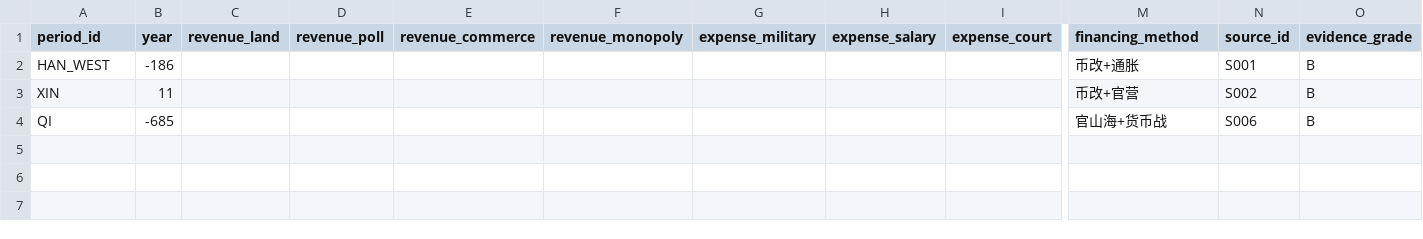
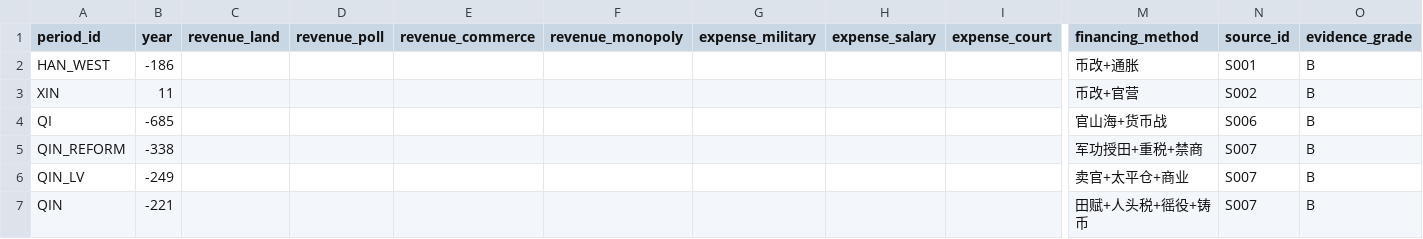
Before and after one commit to Justinjchen-Cornell/Ledger-of-Empires, a CSV file: 03-数据/processed/fiscal_annual.csv, drawn as a sheet; only a part is shown, gaps mark what is left out; rows hold the shown columns only; the diff names each change by its address in the sheet, - before the commit and + after, or states it on an @@ line.

```diff
--- a/03-数据/processed/fiscal_annual.csv
+++ b/03-数据/processed/fiscal_annual.csv
+row 5: QIN_REFORM | -338 |  |  |  |  |  |  |  | 军功授田+重税+禁商 | S007 | B
+row 6: QIN_LV | -249 |  |  |  |  |  |  |  | 卖官+太平仓+商业 | S007 | B
+row 7: QIN | -221 |  |  |  |  |  |  |  | 田赋+人头税+徭役+铸币 | S007 | B
```
Also changed, not shown: 03-数据/processed/dynasty_master.csv, 03-数据/processed/money_series.csv, 6 other files.
